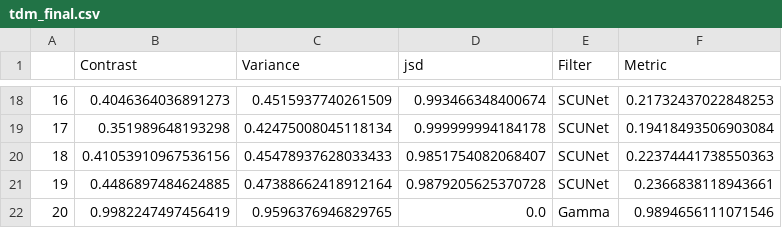
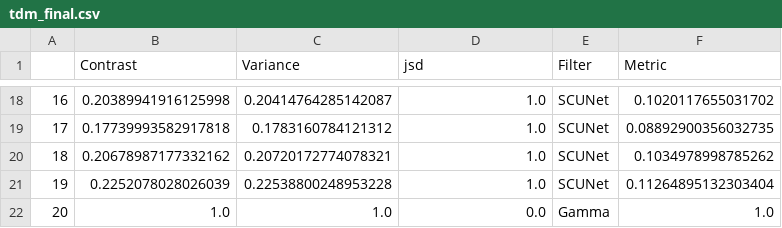
Before and after one commit to rubenchov/TDM, a CSV file: tdm_final.csv, drawn as a sheet; only a part is shown, gaps mark what is left out; the diff covers the shown part only.

Commit message:
Add files via upload

```diff
--- a/tdm_final.csv
+++ b/tdm_final.csv
@@ -18,5 +18,5 @@
-16,0.4046364036891273,0.4515937740261509,0.993466348400674,SCUNet,0.21732437022848253
-17,0.351989648193298,0.42475008045118134,0.999999994184178,SCUNet,0.19418493506903084
-18,0.41053910967536156,0.45478937628033433,0.9851754082068407,SCUNet,0.22374441738550363
-19,0.4486897484624885,0.47388662418912164,0.9879205625370728,SCUNet,0.2366838118943661
-20,0.9982247497456419,0.9596376946829765,0.0,Gamma,0.9894656111071546
+16,0.20389941916125998,0.20414764285142087,1.0,SCUNet,0.1020117655031702
+17,0.17739993582917818,0.1783160784121312,1.0,SCUNet,0.08892900356032735
+18,0.20678987177332162,0.20720172774078321,1.0,SCUNet,0.1034978998785262
+19,0.2252078028026039,0.22538800248953228,1.0,SCUNet,0.11264895132303404
+20,1.0,1.0,0.0,Gamma,1.0
```
Also changed, not shown: 64 edited cells elsewhere in this file.
